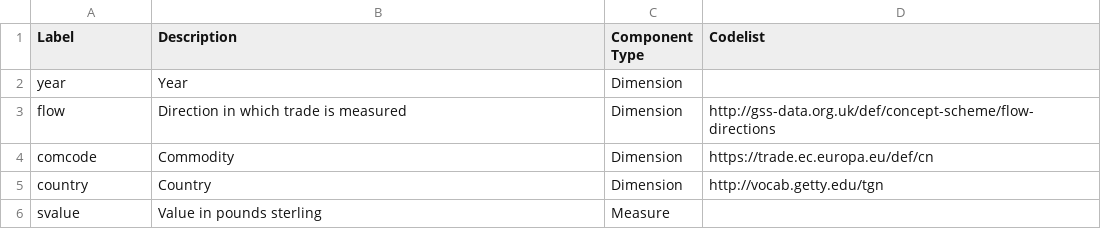
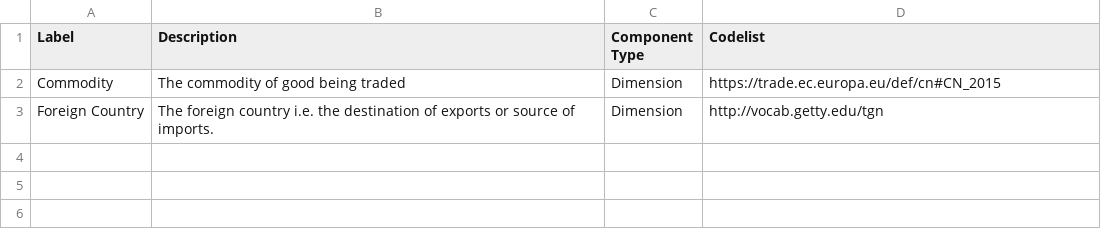
Before and after one commit to lkitching/HMRC_OTS_CN8, a CSV file: metadata/components.csv, drawn as a sheet.

Commit message:
Update table2qb library and build script.

```diff
--- a/metadata/components.csv
+++ b/metadata/components.csv
@@ -1,6 +1,3 @@
 Label,Description,Component Type,Codelist
-year,Year,Dimension,
-flow,Direction in which trade is measured,Dimension,http://gss-data.org.uk/def/concept-scheme/flow-directions
-comcode,Commodity,Dimension,https://trade.ec.europa.eu/def/cn
-country,Country,Dimension,http://vocab.getty.edu/tgn
-svalue,Value in pounds sterling,Measure,
+Commodity,The commodity of good being traded,Dimension,https://trade.ec.europa.eu/def/cn#CN_2015
+Foreign Country,The foreign country i.e. the destination of exports or source of imports.,Dimension,http://vocab.getty.edu/tgn
```
Also changed, not shown: 2 other files.
